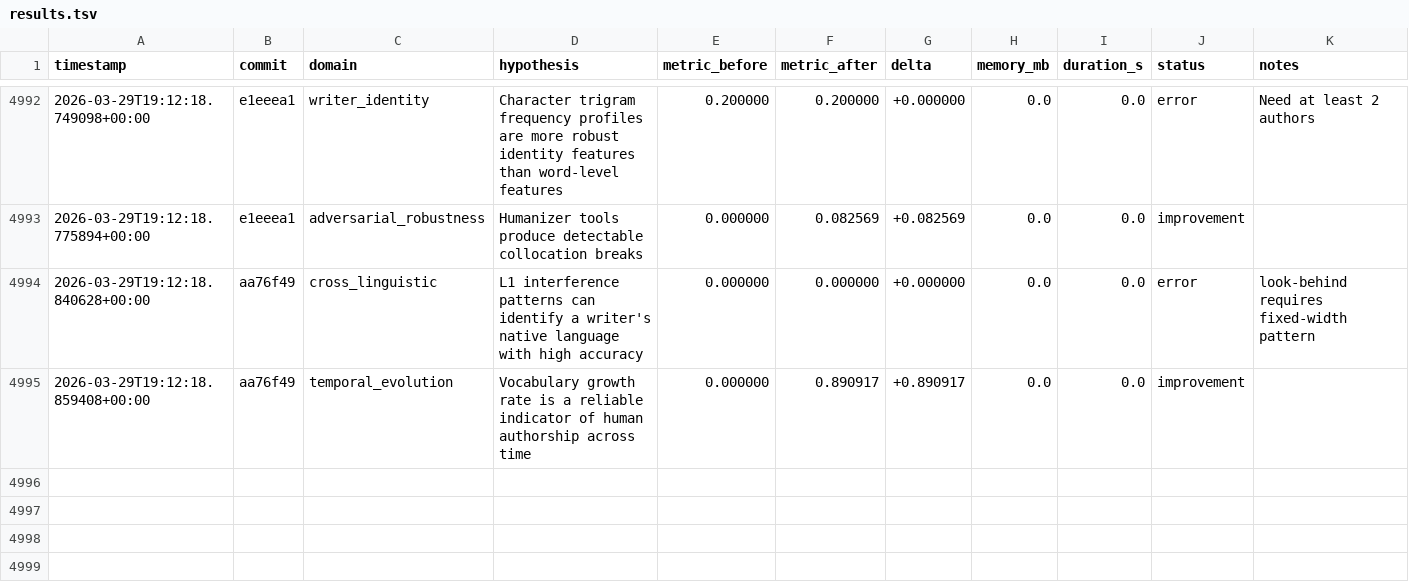
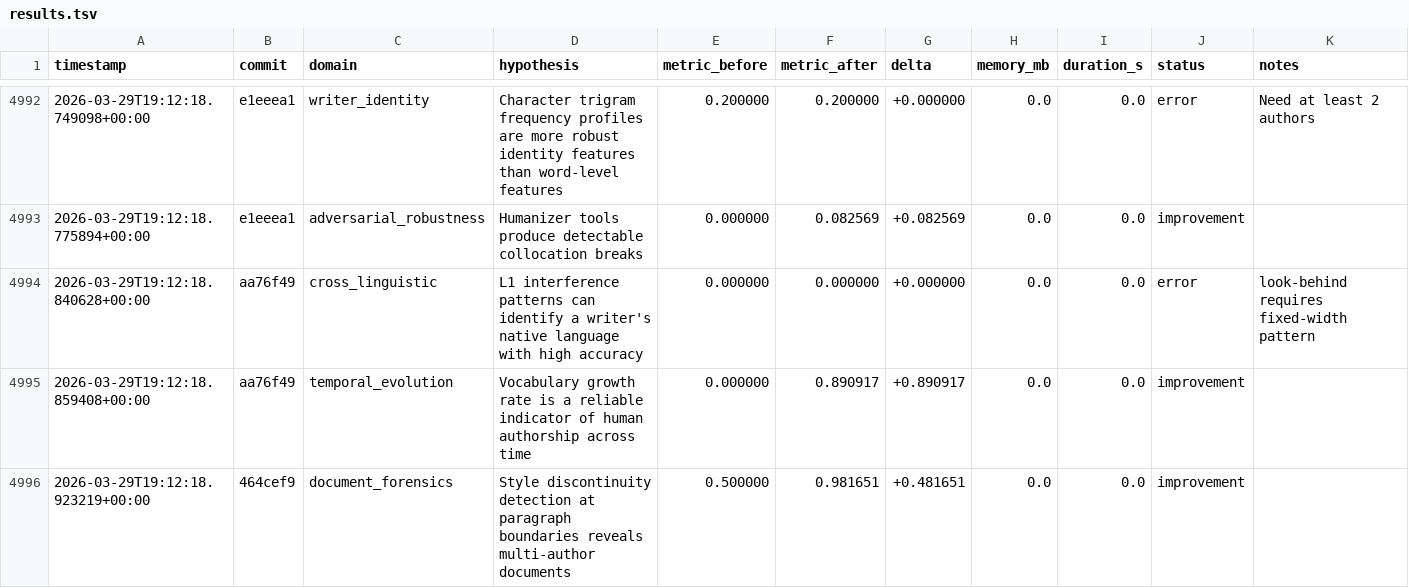
Before and after one commit to adedayoagarau/provenance, a TSV file: autoresearch/results/results.tsv, drawn as a sheet; only a part is shown, gaps mark what is left out.

Commit message:
autoresearch(document_forensics): improvement [doc-001] delta=+0.4817

```diff
--- a/autoresearch/results/results.tsv
+++ b/autoresearch/results/results.tsv
@@ -4995 +4995,2 @@ timestamp	commit	domain	hypothesis	metric_before	metric_after	delta	memory_mb	du
 2026-03-29T19:12:18.859408+00:00	aa76f49	temporal_evolution	Vocabulary growth rate is a reliable indicator of human authorship across time	0.000000	0.890917	+0.890917	0.0	0.0	improvement	
+2026-03-29T19:12:18.923219+00:00	464cef9	document_forensics	Style discontinuity detection at paragraph boundaries reveals multi-author documents	0.500000	0.981651	+0.481651	0.0	0.0	improvement	
```
